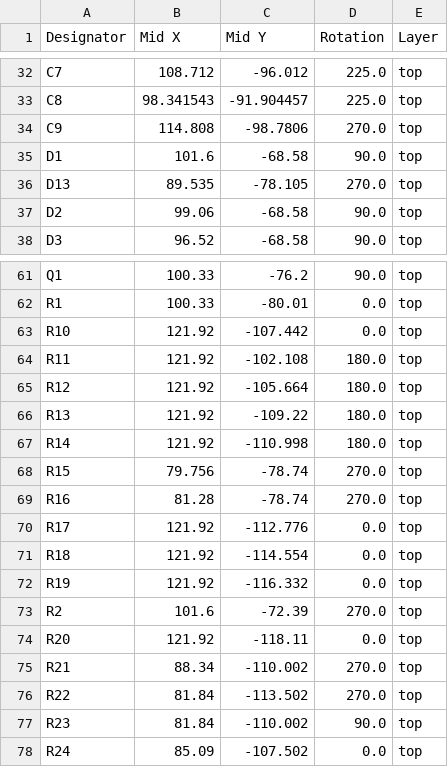
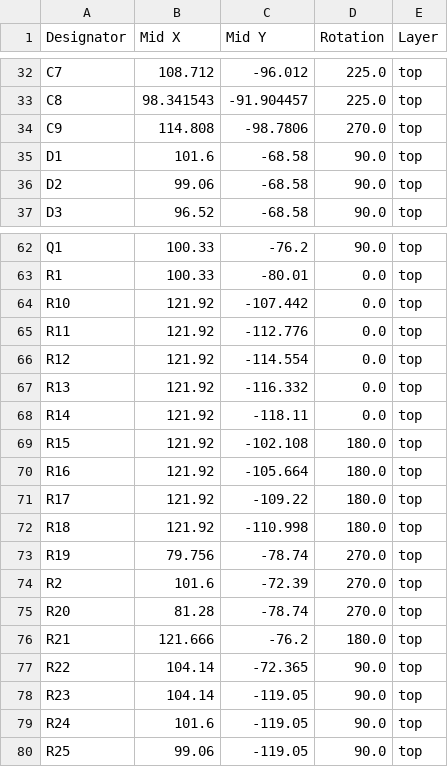
Before and after one commit to jdekanter077/iCEBrainstorm, a CSV file: iCEBrainstorm/production/positions.csv, drawn as a sheet; only a part is shown, gaps mark what is left out; the diff covers the shown part only.

```diff
--- a/iCEBrainstorm/production/positions.csv
+++ b/iCEBrainstorm/production/positions.csv
@@ -35,3 +35,2 @@ C9,114.808,-98.7806,270.0,top
 D1,101.6,-68.58,90.0,top
-D13,89.535,-78.105,270.0,top
 D2,99.06,-68.58,90.0,top
@@ -63,16 +64,17 @@ R1,100.33,-80.01,0.0,top
 R10,121.92,-107.442,0.0,top
-R11,121.92,-102.108,180.0,top
-R12,121.92,-105.664,180.0,top
-R13,121.92,-109.22,180.0,top
-R14,121.92,-110.998,180.0,top
-R15,79.756,-78.74,270.0,top
-R16,81.28,-78.74,270.0,top
-R17,121.92,-112.776,0.0,top
-R18,121.92,-114.554,0.0,top
-R19,121.92,-116.332,0.0,top
+R11,121.92,-112.776,0.0,top
+R12,121.92,-114.554,0.0,top
+R13,121.92,-116.332,0.0,top
+R14,121.92,-118.11,0.0,top
+R15,121.92,-102.108,180.0,top
+R16,121.92,-105.664,180.0,top
+R17,121.92,-109.22,180.0,top
+R18,121.92,-110.998,180.0,top
+R19,79.756,-78.74,270.0,top
 R2,101.6,-72.39,270.0,top
-R20,121.92,-118.11,0.0,top
-R21,88.34,-110.002,270.0,top
-R22,81.84,-113.502,270.0,top
-R23,81.84,-110.002,90.0,top
-R24,85.09,-107.502,0.0,top
+R20,81.28,-78.74,270.0,top
+R21,121.666,-76.2,180.0,top
+R22,104.14,-72.365,90.0,top
+R23,104.14,-119.05,90.0,top
+R24,101.6,-119.05,90.0,top
+R25,99.06,-119.05,90.0,top
```
Also changed, not shown: 6 added rows, 5 removed rows and 75 edited cells elsewhere in this file, iCEBrainstorm/production/bom.csv, iCEBrainstorm/production/designators.csv, 21 other files.
